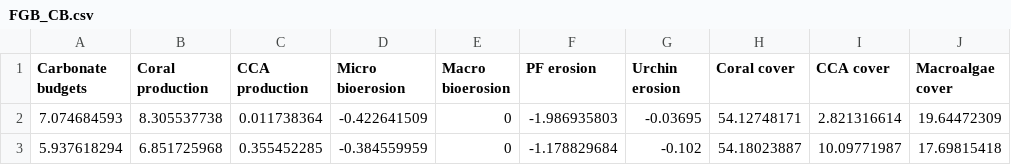
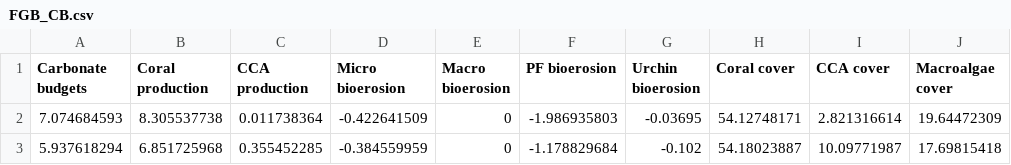
Before and after one commit to anampc/NCRMP_2022_FGB, a CSV file: Data/FGB_CB.csv, drawn as a sheet; only a part is shown; the diff names each change by its address in the sheet, - before the commit and + after, or states it on an @@ line.

Commit message:
Edited text and added STR data

```diff
--- a/Data/FGB_CB.csv
+++ b/Data/FGB_CB.csv
-F1: PF erosion
+F1: PF bioerosion
-G1: Urchin erosion
+G1: Urchin bioerosion
```
Also changed, not shown: 12 other files.
